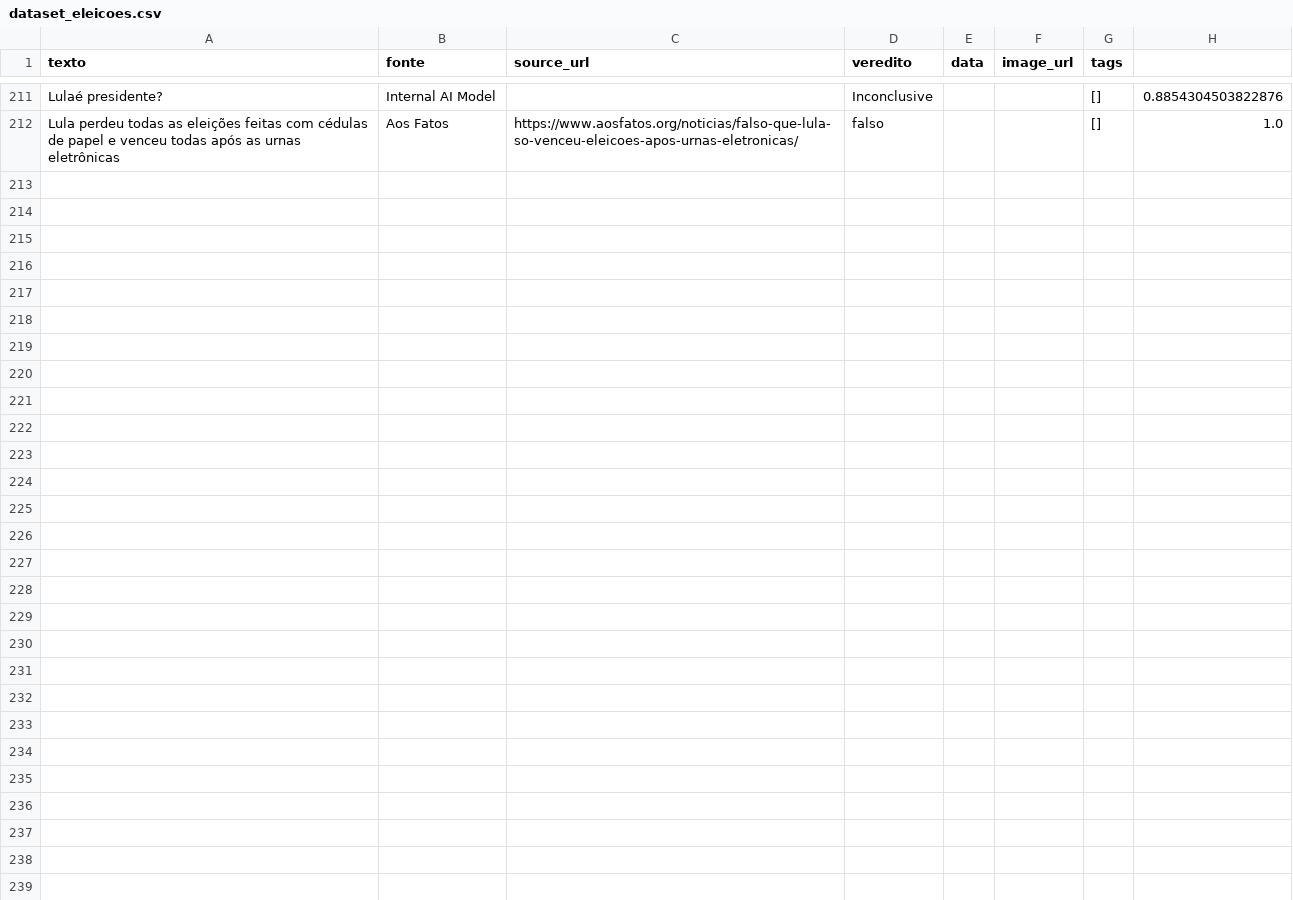
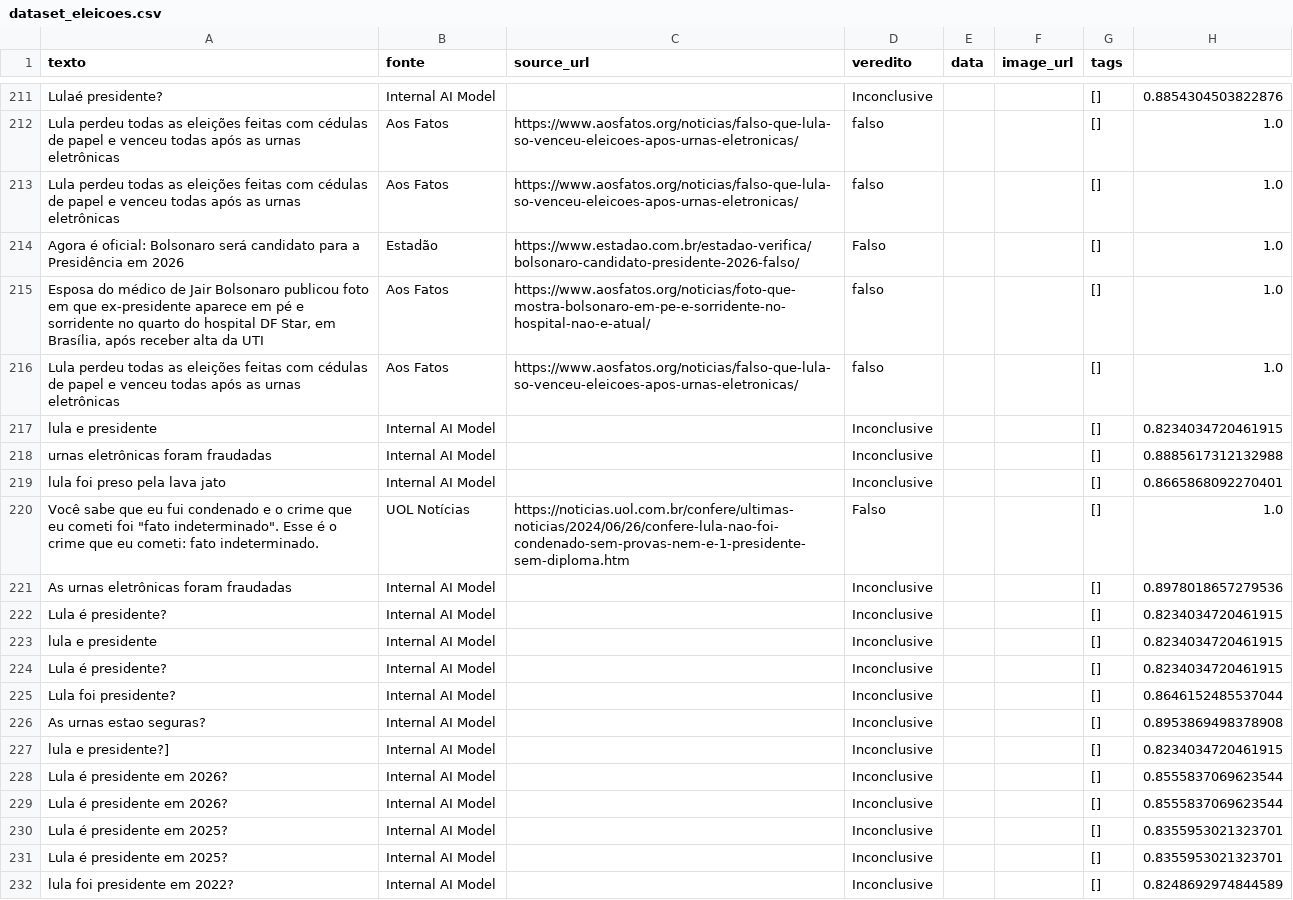
Before and after one commit to LenilsonSoares/FactCheck-AI, a CSV file: data/processed/dataset_eleicoes.csv, drawn as a sheet; only a part is shown, gaps mark what is left out.

```diff
--- a/data/processed/dataset_eleicoes.csv
+++ b/data/processed/dataset_eleicoes.csv
@@ -212 +212,21 @@ Lulaé presidente?,Internal AI Model,,Inconclusive,,,[],0.8854304503822876
 Lula perdeu todas as eleições feitas com cédulas de papel e venceu todas após as urnas eletrônicas,Aos Fatos,https://www.aosfatos.org/noticias/falso-que-lula-so-venceu-eleicoes-apos-urnas-eletronicas/,falso,,,[],1.0
+Lula perdeu todas as eleições feitas com cédulas de papel e venceu todas após as urnas eletrônicas,Aos Fatos,https://www.aosfatos.org/noticias/falso-que-lula-so-venceu-eleicoes-apos-urnas-eletronicas/,falso,,,[],1.0
+Agora é oficial: Bolsonaro será candidato para a Presidência em 2026,Estadão,https://www.estadao.com.br/estadao-verifica/bolsonaro-candidato-presidente-2026-falso/,Falso,,,[],1.0
+"Esposa do médico de Jair Bolsonaro publicou foto em que ex-presidente aparece em pé e sorridente no quarto do hospital DF Star, em Brasília, após receber alta da UTI",Aos Fatos,https://www.aosfatos.org/noticias/foto-que-mostra-bolsonaro-em-pe-e-sorridente-no-hospital-nao-e-atual/,falso,,,[],1.0
+Lula perdeu todas as eleições feitas com cédulas de papel e venceu todas após as urnas eletrônicas,Aos Fatos,https://www.aosfatos.org/noticias/falso-que-lula-so-venceu-eleicoes-apos-urnas-eletronicas/,falso,,,[],1.0
+lula e presidente,Internal AI Model,,Inconclusive,,,[],0.8234034720461915
+urnas eletrônicas foram fraudadas,Internal AI Model,,Inconclusive,,,[],0.8885617312132988
+lula foi preso pela lava jato,Internal AI Model,,Inconclusive,,,[],0.8665868092270401
+"Você sabe que eu fui condenado e o crime que eu cometi foi ""fato indeterminado"". Esse é o crime que eu cometi: fato indeterminado.",UOL Notícias,https://noticias.uol.com.br/confere/ultimas-noticias/2024/06/26/confere-lula-nao-foi-condenado-sem-provas-nem-e-1-presidente-sem-diploma.htm,Falso,,,[],1.0
+As urnas eletrônicas foram fraudadas,Internal AI Model,,Inconclusive,,,[],0.8978018657279536
+Lula é presidente?,Internal AI Model,,Inconclusive,,,[],0.8234034720461915
+lula e presidente,Internal AI Model,,Inconclusive,,,[],0.8234034720461915
+Lula é presidente?,Internal AI Model,,Inconclusive,,,[],0.8234034720461915
+Lula foi presidente?,Internal AI Model,,Inconclusive,,,[],0.8646152485537044
+As urnas estao seguras?,Internal AI Model,,Inconclusive,,,[],0.8953869498378908
+lula e presidente?],Internal AI Model,,Inconclusive,,,[],0.8234034720461915
+Lula é presidente em 2026?,Internal AI Model,,Inconclusive,,,[],0.8555837069623544
+Lula é presidente em 2026?,Internal AI Model,,Inconclusive,,,[],0.8555837069623544
+Lula é presidente em 2025?,Internal AI Model,,Inconclusive,,,[],0.8355953021323701
+Lula é presidente em 2025?,Internal AI Model,,Inconclusive,,,[],0.8355953021323701
+lula foi presidente em 2022?,Internal AI Model,,Inconclusive,,,[],0.8248692974844589
```
Also changed, not shown: 18 other files.
